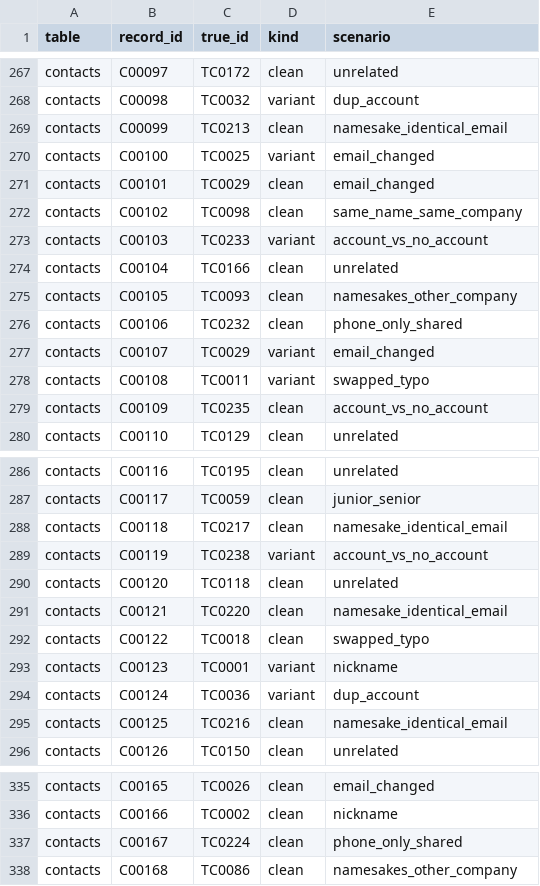
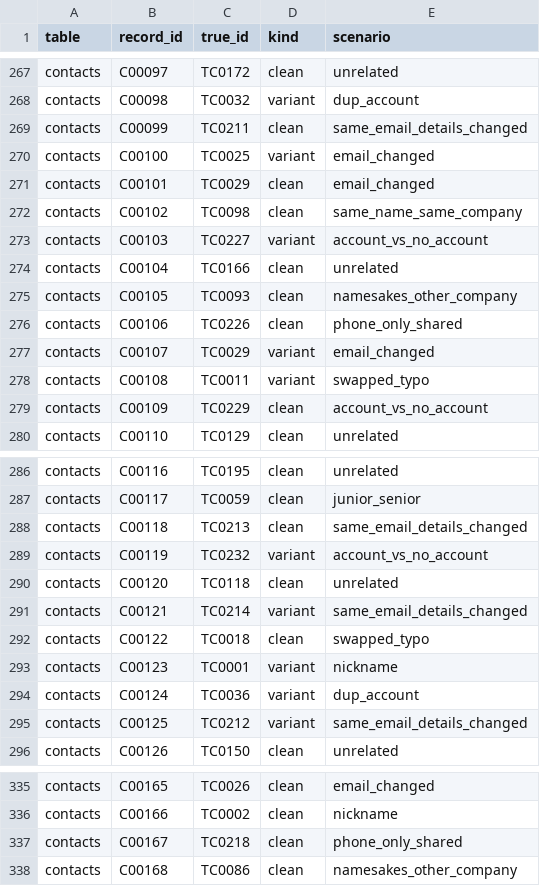
Before and after one commit to grandaha/jev-playground, a CSV file: experiments/customer-matching/data_round2/answer_key.csv, drawn as a sheet; only a part is shown, gaps mark what is left out; the diff covers the shown part only.

```diff
--- a/experiments/customer-matching/data_round2/answer_key.csv
+++ b/experiments/customer-matching/data_round2/answer_key.csv
@@ -268,3 +268,3 @@ contacts,C00097,TC0172,clean,unrelated
 contacts,C00098,TC0032,variant,dup_account
-contacts,C00099,TC0213,clean,namesake_identical_email
+contacts,C00099,TC0211,clean,same_email_details_changed
 contacts,C00100,TC0025,variant,email_changed
@@ -272,9 +272,9 @@ contacts,C00101,TC0029,clean,email_changed
 contacts,C00102,TC0098,clean,same_name_same_company
-contacts,C00103,TC0233,variant,account_vs_no_account
+contacts,C00103,TC0227,variant,account_vs_no_account
 contacts,C00104,TC0166,clean,unrelated
 contacts,C00105,TC0093,clean,namesakes_other_company
-contacts,C00106,TC0232,clean,phone_only_shared
+contacts,C00106,TC0226,clean,phone_only_shared
 contacts,C00107,TC0029,variant,email_changed
 contacts,C00108,TC0011,variant,swapped_typo
-contacts,C00109,TC0235,clean,account_vs_no_account
+contacts,C00109,TC0229,clean,account_vs_no_account
 contacts,C00110,TC0129,clean,unrelated
@@ -287,6 +287,6 @@ contacts,C00116,TC0195,clean,unrelated
 contacts,C00117,TC0059,clean,junior_senior
-contacts,C00118,TC0217,clean,namesake_identical_email
-contacts,C00119,TC0238,variant,account_vs_no_account
+contacts,C00118,TC0213,clean,same_email_details_changed
+contacts,C00119,TC0232,variant,account_vs_no_account
 contacts,C00120,TC0118,clean,unrelated
-contacts,C00121,TC0220,clean,namesake_identical_email
+contacts,C00121,TC0214,variant,same_email_details_changed
 contacts,C00122,TC0018,clean,swapped_typo
@@ -294,3 +294,3 @@ contacts,C00123,TC0001,variant,nickname
 contacts,C00124,TC0036,variant,dup_account
-contacts,C00125,TC0216,clean,namesake_identical_email
+contacts,C00125,TC0212,variant,same_email_details_changed
 contacts,C00126,TC0150,clean,unrelated
@@ -336,3 +336,3 @@ contacts,C00165,TC0026,clean,email_changed
 contacts,C00166,TC0002,clean,nickname
-contacts,C00167,TC0224,clean,phone_only_shared
+contacts,C00167,TC0218,clean,phone_only_shared
 contacts,C00168,TC0086,clean,namesakes_other_company
```
Also changed, not shown: 42 edited cells elsewhere in this file, experiments/customer-matching/data_round2/answers_contacts.csv, experiments/customer-matching/data_round2/candidates_contacts.csv, 13 other files.
